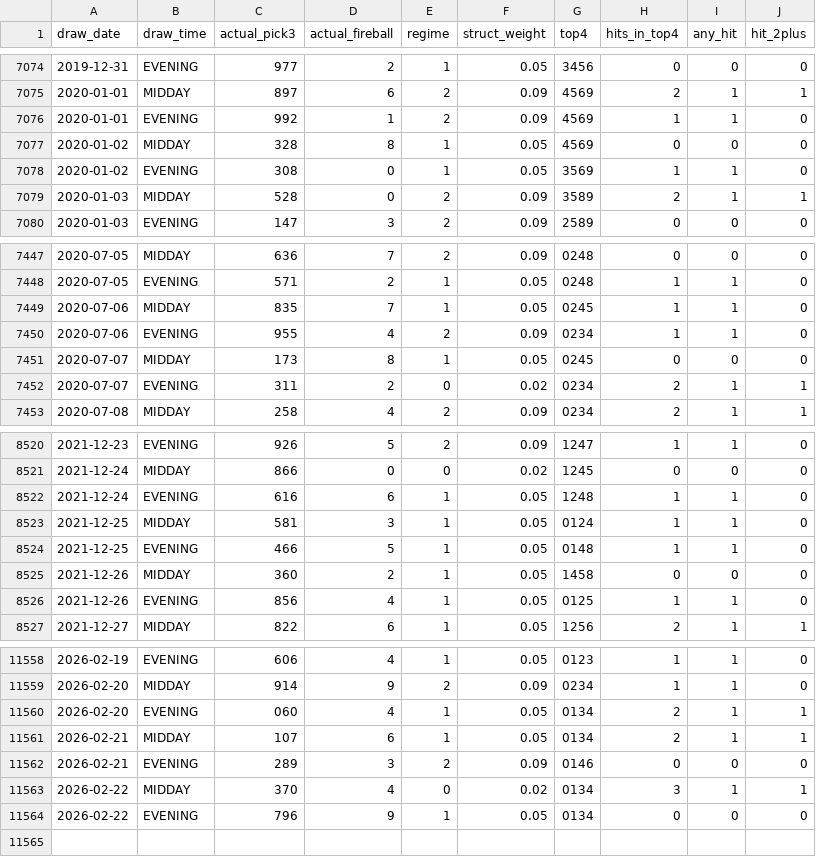
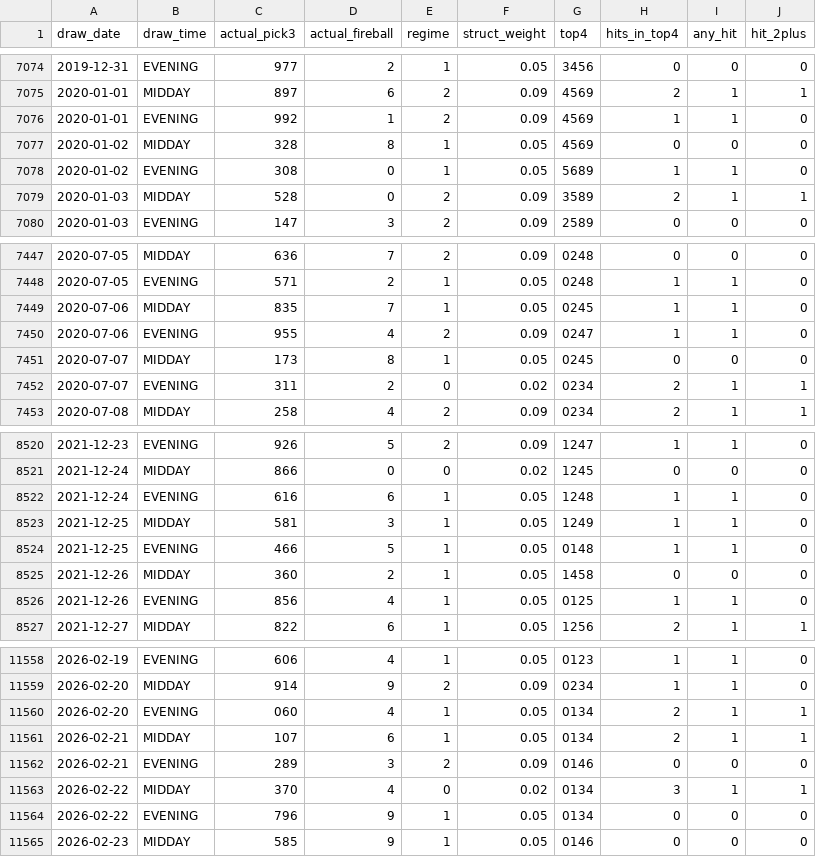
Before and after one commit to Fluffyballs78/il-pick3-pipeline, a CSV file: data/live_performance_log.csv, drawn as a sheet; only a part is shown, gaps mark what is left out.

```diff
--- a/data/live_performance_log.csv
+++ b/data/live_performance_log.csv
@@ -7077,3 +7077,3 @@ draw_date,draw_time,actual_pick3,actual_fireball,regime,struct_weight,top4,hits_
 2020-01-02,MIDDAY,328,8,1,0.05,4569,0,0,0
-2020-01-02,EVENING,308,0,1,0.05,3569,1,1,0
+2020-01-02,EVENING,308,0,1,0.05,5689,1,1,0
 2020-01-03,MIDDAY,528,0,2,0.09,3589,2,1,1
@@ -7449,3 +7449,3 @@ draw_date,draw_time,actual_pick3,actual_fireball,regime,struct_weight,top4,hits_
 2020-07-06,MIDDAY,835,7,1,0.05,0245,1,1,0
-2020-07-06,EVENING,955,4,2,0.09,0234,1,1,0
+2020-07-06,EVENING,955,4,2,0.09,0247,1,1,0
 2020-07-07,MIDDAY,173,8,1,0.05,0245,0,0,0
@@ -8522,3 +8522,3 @@ draw_date,draw_time,actual_pick3,actual_fireball,regime,struct_weight,top4,hits_
 2021-12-24,EVENING,616,6,1,0.05,1248,1,1,0
-2021-12-25,MIDDAY,581,3,1,0.05,0124,1,1,0
+2021-12-25,MIDDAY,581,3,1,0.05,1249,1,1,0
 2021-12-25,EVENING,466,5,1,0.05,0148,1,1,0
@@ -11564 +11564,2 @@ draw_date,draw_time,actual_pick3,actual_fireball,regime,struct_weight,top4,hits_
 2026-02-22,EVENING,796,9,1,0.05,0134,0,0,0
+2026-02-23,MIDDAY,585,9,1,0.05,0146,0,0,0
```
Also changed, not shown: 8 other files.
